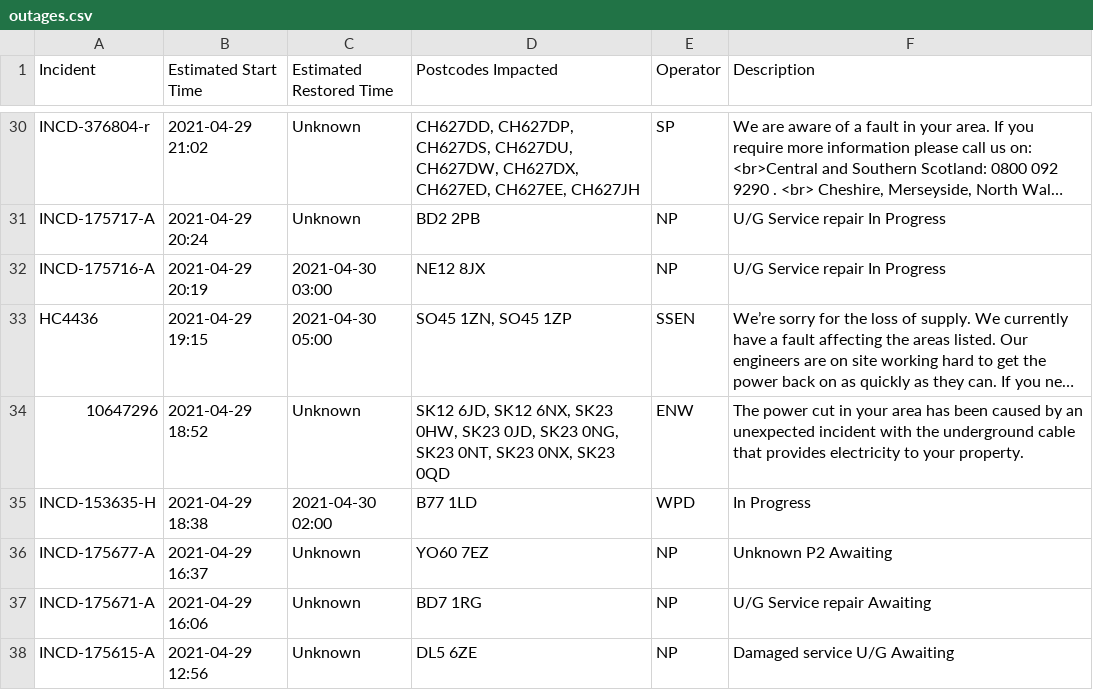
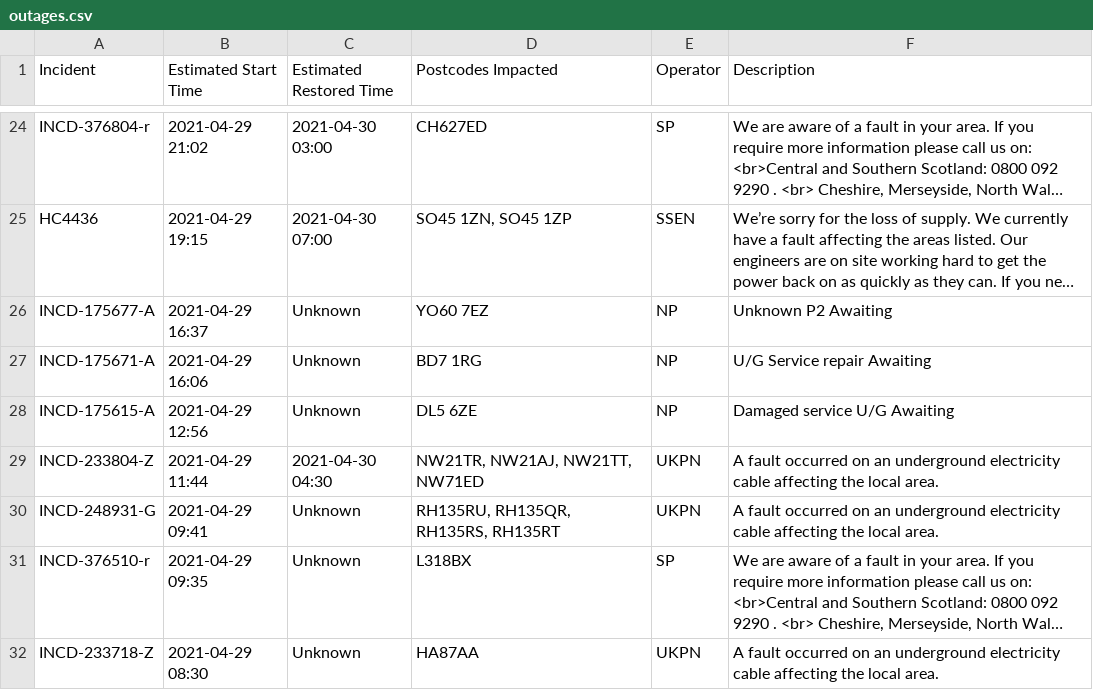
Before and after one commit to OSUKED/Outage-Watch, a CSV file: docs/data/outages.csv, drawn as a sheet; only a part is shown, gaps mark what is left out; the shorter side is filled out with more unchanged rows; long unchanged cells end in …; removed rows and columns are numbered as before the commit, all else as after; the diff covers the shown part only; the diff names each change by its address in the sheet, - before the commit and + after, or states it on an @@ line.

```diff
--- a/docs/data/outages.csv
+++ b/docs/data/outages.csv
-C24 (Estimated Restored Time): Unknown
+C24 (Estimated Restored Time): 2021-04-30 03:00
-D24 (Postcodes Impacted): CH627DD, CH627DP, CH627DS, CH627DU, CH627DW, CH627DX, CH627ED, CH627EE, CH627JH
+D24 (Postcodes Impacted): CH627ED
-row 31: INCD-175717-A | 2021-04-29 20:24 | Unknown | BD2 2PB | NP | U/G Service repair In Progress
-row 32: INCD-175716-A | 2021-04-29 20:19 | 2021-04-30 03:00 | NE12 8JX | NP | U/G Service repair In Progress
-C25 (Estimated Restored Time): 2021-04-30 05:00
+C25 (Estimated Restored Time): 2021-04-30 07:00
-row 34: 10647296 | 2021-04-29 18:52 | Unknown | SK12 6JD, SK12 6NX, SK23 0HW, SK23 0JD, SK23 0NG, SK23 0NT, SK23 0NX, SK23 0QD | ENW | The power cut in your area has been caused by an unexpected incident with the underground cable that provides electricity to your property.
-row 35: INCD-153635-H | 2021-04-29 18:38 | 2021-04-30 02:00 | B77 1LD | WPD | In Progress
```
Also changed, not shown: 1 added row, 7 removed rows, 5 moved rows and 7 edited cells elsewhere in this file, 8 other files.
